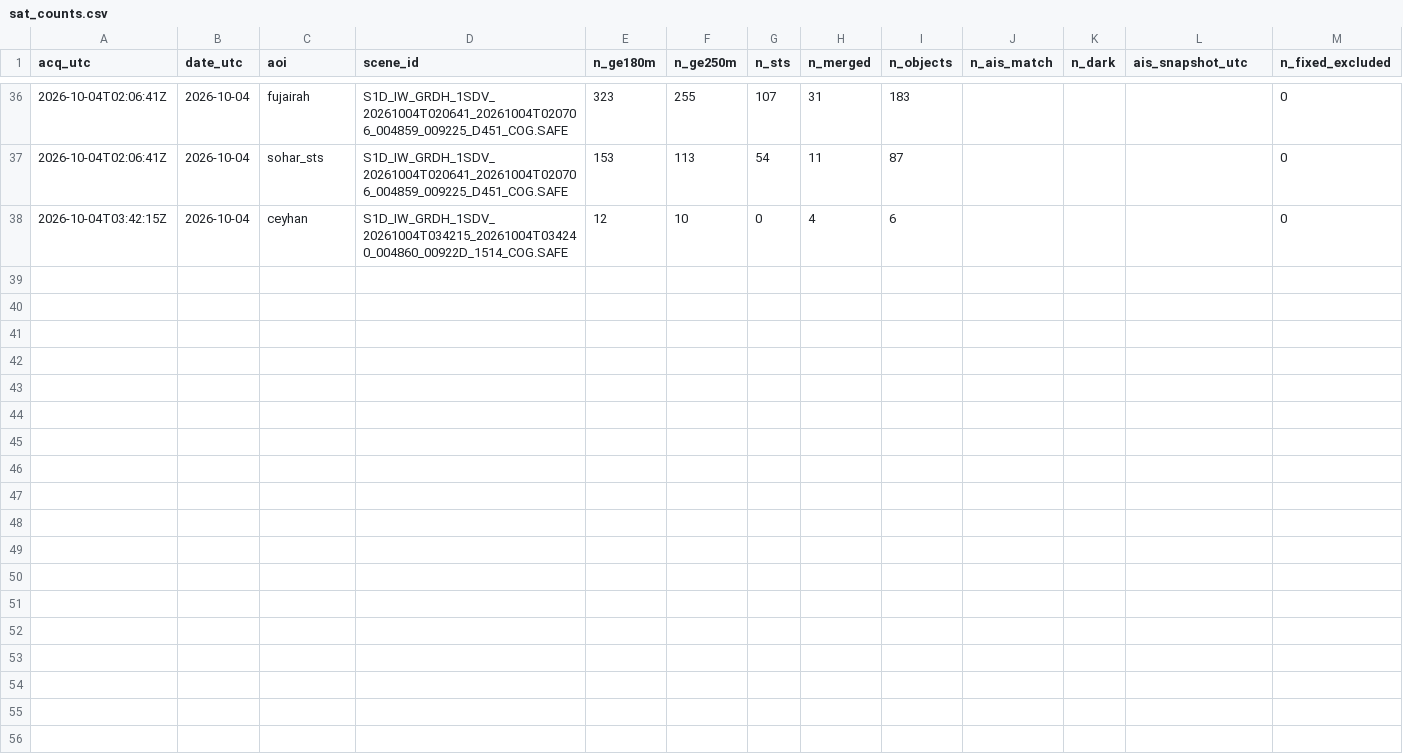
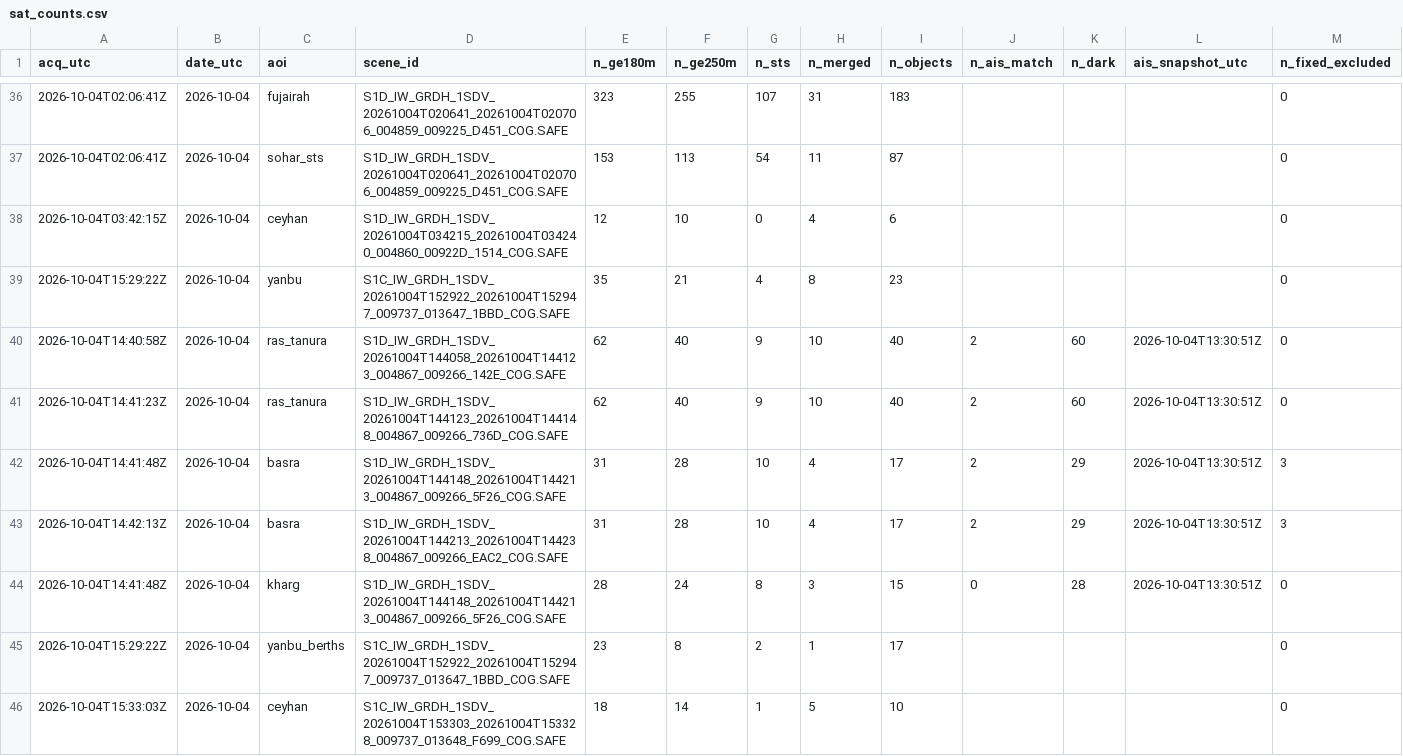
Before and after one commit to ferrialessandro32-wq/hormuz-sat, a CSV file: data/sat_counts.csv, drawn as a sheet; only a part is shown, gaps mark what is left out; rows hold the shown columns only; the diff names each change by its address in the sheet, - before the commit and + after, or states it on an @@ line.

```diff
--- a/data/sat_counts.csv
+++ b/data/sat_counts.csv
+row 39: 2026-10-04T15:29:22Z | 2026-10-04 | yanbu | S1C_IW_GRDH_1SDV_20261004T152922_20261004T152947_009737_013647_1BBD_COG.SAFE | 35 | 21 | 4 | 8 | 23 |  |  |  | 0
+row 40: 2026-10-04T14:40:58Z | 2026-10-04 | ras_tanura | S1D_IW_GRDH_1SDV_20261004T144058_20261004T144123_004867_009266_142E_COG.SAFE | 62 | 40 | 9 | 10 | 40 | 2 | 60 | 2026-10-04T13:30:51Z | 0
+row 41: 2026-10-04T14:41:23Z | 2026-10-04 | ras_tanura | S1D_IW_GRDH_1SDV_20261004T144123_20261004T144148_004867_009266_736D_COG.SAFE | 62 | 40 | 9 | 10 | 40 | 2 | 60 | 2026-10-04T13:30:51Z | 0
+row 42: 2026-10-04T14:41:48Z | 2026-10-04 | basra | S1D_IW_GRDH_1SDV_20261004T144148_20261004T144213_004867_009266_5F26_COG.SAFE | 31 | 28 | 10 | 4 | 17 | 2 | 29 | 2026-10-04T13:30:51Z | 3
+row 43: 2026-10-04T14:42:13Z | 2026-10-04 | basra | S1D_IW_GRDH_1SDV_20261004T144213_20261004T144238_004867_009266_EAC2_COG.SAFE | 31 | 28 | 10 | 4 | 17 | 2 | 29 | 2026-10-04T13:30:51Z | 3
+row 44: 2026-10-04T14:41:48Z | 2026-10-04 | kharg | S1D_IW_GRDH_1SDV_20261004T144148_20261004T144213_004867_009266_5F26_COG.SAFE | 28 | 24 | 8 | 3 | 15 | 0 | 28 | 2026-10-04T13:30:51Z | 0
+row 45: 2026-10-04T15:29:22Z | 2026-10-04 | yanbu_berths | S1C_IW_GRDH_1SDV_20261004T152922_20261004T152947_009737_013647_1BBD_COG.SAFE | 23 | 8 | 2 | 1 | 17 |  |  |  | 0
+row 46: 2026-10-04T15:33:03Z | 2026-10-04 | ceyhan | S1C_IW_GRDH_1SDV_20261004T153303_20261004T153328_009737_013648_F699_COG.SAFE | 18 | 14 | 1 | 5 | 10 |  |  |  | 0
```
Also changed, not shown: 4 other files.
